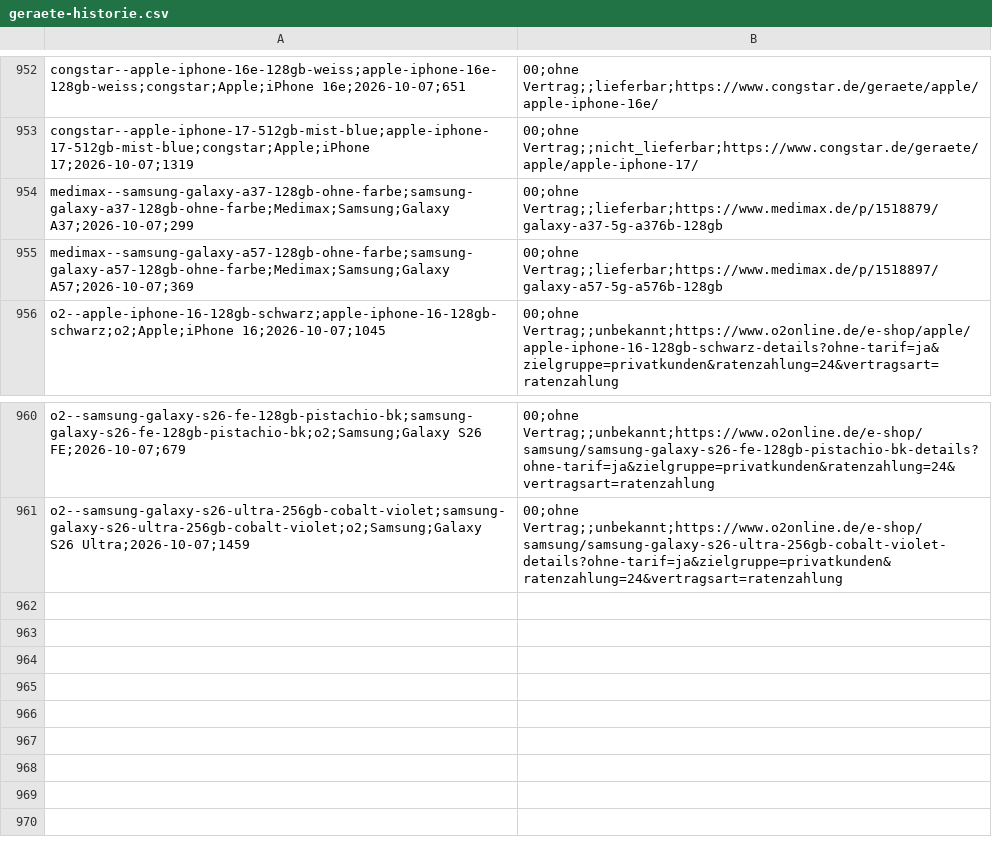
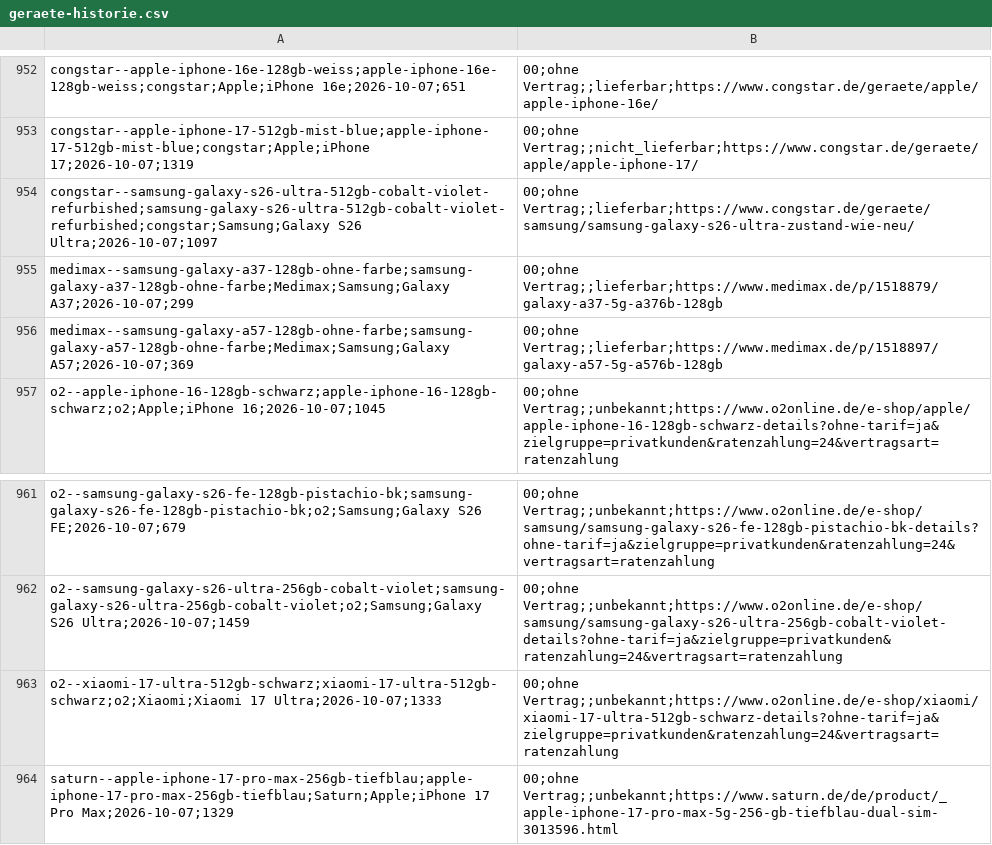
Before and after one commit to Antonio20045/telco-radar, a CSV file: site/exporte/geraete-historie.csv, drawn as a sheet; only a part is shown, gaps mark what is left out.

```diff
--- a/site/exporte/geraete-historie.csv
+++ b/site/exporte/geraete-historie.csv
@@ -953,2 +953,3 @@ congstar--apple-iphone-16e-128gb-weiss;apple-iphone-16e-128gb-weiss;congstar;App
 congstar--apple-iphone-17-512gb-mist-blue;apple-iphone-17-512gb-mist-blue;congstar;Apple;iPhone 17;2026-10-07;1319,00;ohne Vertrag;;nicht_lieferbar;https://www.congstar.de/geraete/apple/apple-iphone-17/
+congstar--samsung-galaxy-s26-ultra-512gb-cobalt-violet-refurbished;samsung-galaxy-s26-ultra-512gb-cobalt-violet-refurbished;congstar;Samsung;Galaxy S26 Ultra;2026-10-07;1097,00;ohne Vertrag;;lieferbar;https://www.congstar.de/geraete/samsung/samsung-galaxy-s26-ultra-zustand-wie-neu/
 medimax--samsung-galaxy-a37-128gb-ohne-farbe;samsung-galaxy-a37-128gb-ohne-farbe;Medimax;Samsung;Galaxy A37;2026-10-07;299,00;ohne Vertrag;;lieferbar;https://www.medimax.de/p/1518879/galaxy-a37-5g-a376b-128gb
@@ -961 +962,3 @@ o2--samsung-galaxy-s26-fe-128gb-pistachio-bk;samsung-galaxy-s26-fe-128gb-pistach
 o2--samsung-galaxy-s26-ultra-256gb-cobalt-violet;samsung-galaxy-s26-ultra-256gb-cobalt-violet;o2;Samsung;Galaxy S26 Ultra;2026-10-07;1459,00;ohne Vertrag;;unbekannt;https://www.o2online.de/e-shop/samsung/samsung-galaxy-s26-ultra-256gb-cobalt-violet-details?ohne-tarif=ja&zielgruppe=privatkunden&ratenzahlung=24&vertragsart=ratenzahlung
+o2--xiaomi-17-ultra-512gb-schwarz;xiaomi-17-ultra-512gb-schwarz;o2;Xiaomi;Xiaomi 17 Ultra;2026-10-07;1333,00;ohne Vertrag;;unbekannt;https://www.o2online.de/e-shop/xiaomi/xiaomi-17-ultra-512gb-schwarz-details?ohne-tarif=ja&zielgruppe=privatkunden&ratenzahlung=24&vertragsart=ratenzahlung
+saturn--apple-iphone-17-pro-max-256gb-tiefblau;apple-iphone-17-pro-max-256gb-tiefblau;Saturn;Apple;iPhone 17 Pro Max;2026-10-07;1329,00;ohne Vertrag;;unbekannt;https://www.saturn.de/de/product/_apple-iphone-17-pro-max-5g-256-gb-tiefblau-dual-sim-3013596.html
```
Also changed, not shown: site/exporte/geraete-aktuell.csv, site/exporte/geraete-modell-barpreis.csv, 9 other files.
